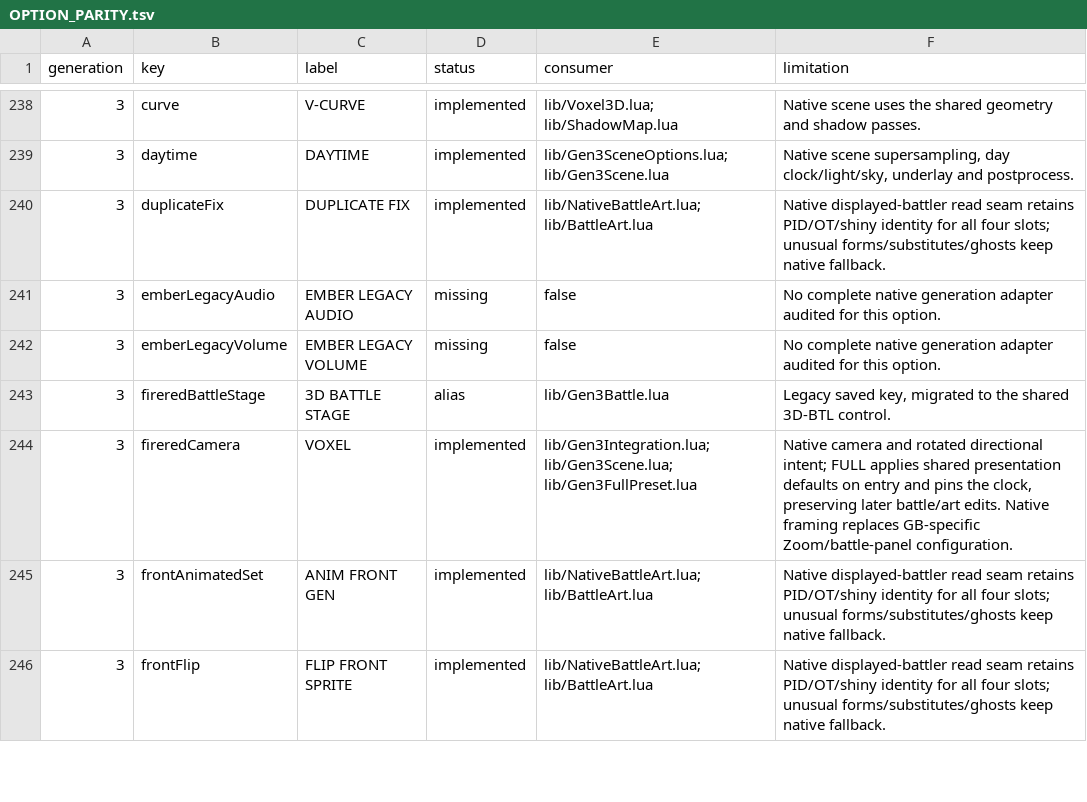
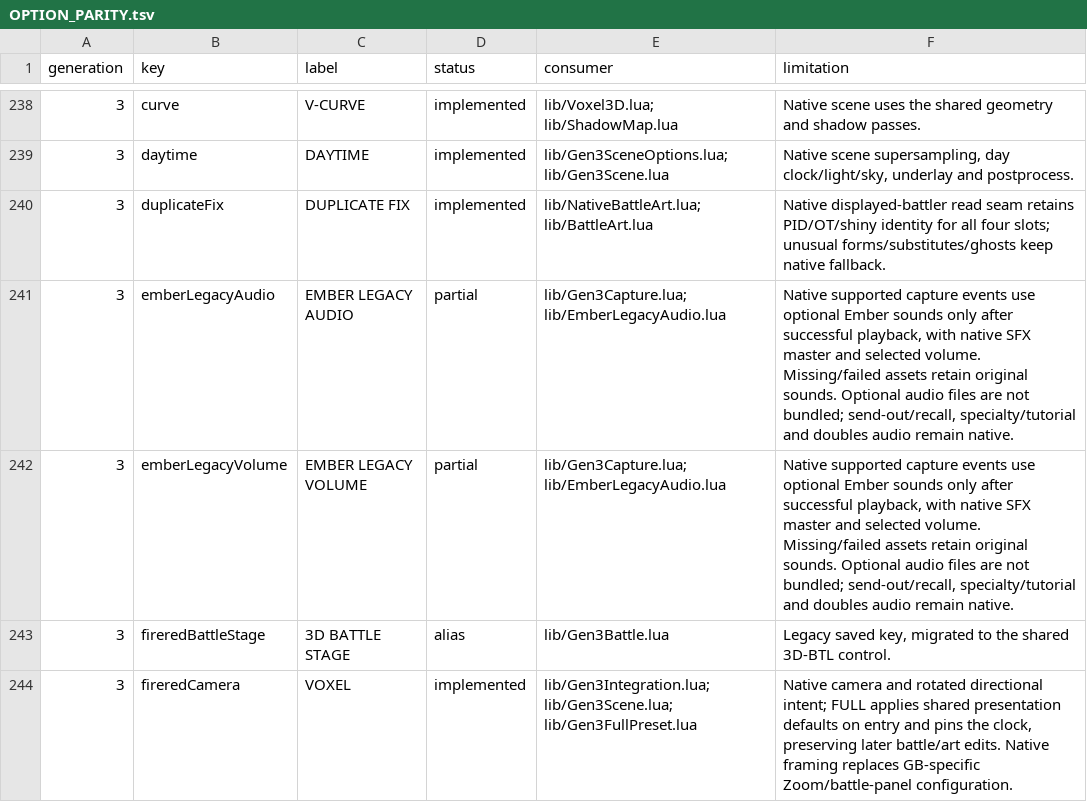
Before and after one commit to notquiteog/DramaticShapeVoxelMod, a TSV file: docs/OPTION_PARITY.tsv, drawn as a sheet; only a part is shown, gaps mark what is left out; the shorter side is filled out with more unchanged rows.

Commit message:
Route optional native capture audio with strict stock fallback

```diff
--- a/docs/OPTION_PARITY.tsv
+++ b/docs/OPTION_PARITY.tsv
@@ -240,4 +240,4 @@ generation	key	label	status	consumer	limitation
 3	duplicateFix	DUPLICATE FIX	implemented	lib/NativeBattleArt.lua; lib/BattleArt.lua	Native displayed-battler read seam retains PID/OT/shiny identity for all four slots; unusual forms/substitutes/ghosts keep native fallback.
-3	emberLegacyAudio	EMBER LEGACY AUDIO	missing	false	No complete native generation adapter audited for this option.
-3	emberLegacyVolume	EMBER LEGACY VOLUME	missing	false	No complete native generation adapter audited for this option.
+3	emberLegacyAudio	EMBER LEGACY AUDIO	partial	lib/Gen3Capture.lua; lib/EmberLegacyAudio.lua	Native supported capture events use optional Ember sounds only after successful playback, with native SFX master and selected volume. Missing/failed assets retain original sounds. Optional audio files are not bundled; send-out/recall, specialty/tutorial and doubles audio remain native.
+3	emberLegacyVolume	EMBER LEGACY VOLUME	partial	lib/Gen3Capture.lua; lib/EmberLegacyAudio.lua	Native supported capture events use optional Ember sounds only after successful playback, with native SFX master and selected volume. Missing/failed assets retain original sounds. Optional audio files are not bundled; send-out/recall, specialty/tutorial and doubles audio remain native.
 3	fireredBattleStage	3D BATTLE STAGE	alias	lib/Gen3Battle.lua	Legacy saved key, migrated to the shared 3D-BTL control.
```
Also changed, not shown: 5 other files.
